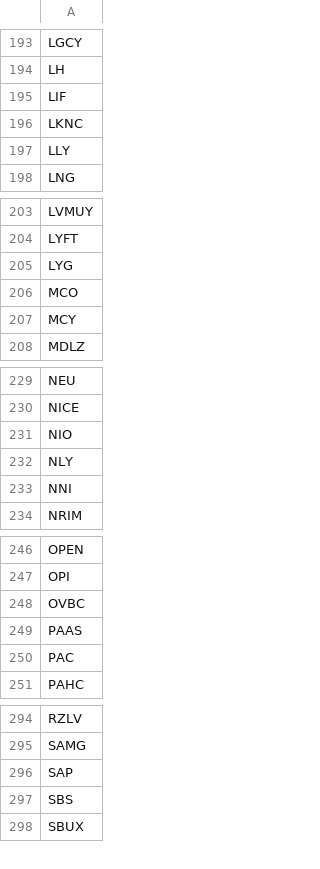
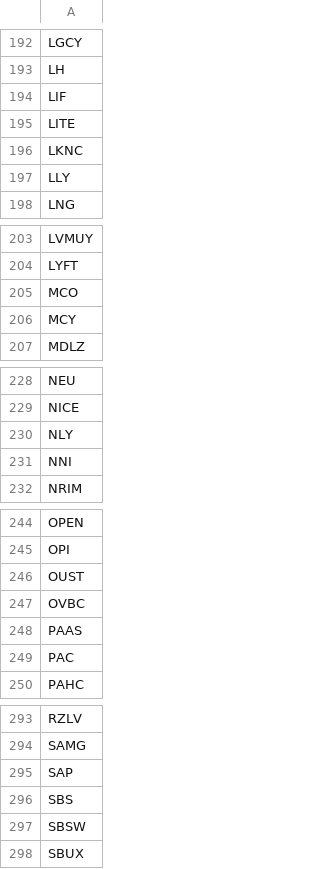
Before and after one commit to dakara32/GPT_Code, a CSV file: candidate_tickers.csv, drawn as a sheet; only a part is shown, gaps mark what is left out; the diff covers the shown part only.

```diff
--- a/candidate_tickers.csv
+++ b/candidate_tickers.csv
@@ -195,2 +194,3 @@ LH
 LIF
+LITE
 LKNC
@@ -204,3 +204,2 @@ LVMUY
 LYFT
-LYG
 MCO
@@ -230,3 +229,2 @@ NEU
 NICE
-NIO
 NLY
@@ -247,2 +245,3 @@ OPEN
 OPI
+OUST
 OVBC
@@ -297,2 +296,3 @@ SAP
 SBS
+SBSW
 SBUX
```
Also changed, not shown: 3 added rows and 5 removed rows elsewhere in this file.
